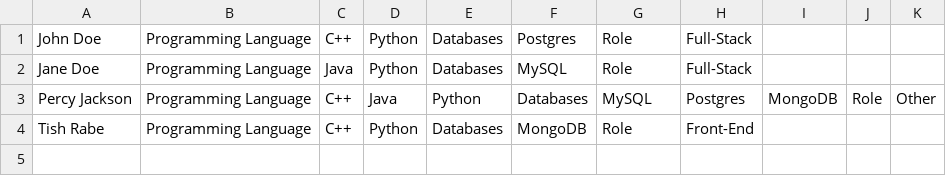
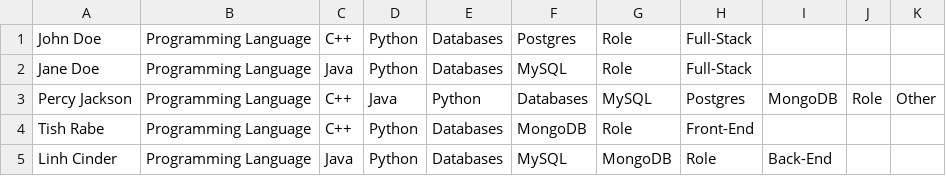
Before and after one commit to Team-32-CS-151-F25/dev-32-0.2, a CSV file: src/main/resources/cs151/application/skills.csv, drawn as a sheet; the diff names each change by its address in the sheet, - before the commit and + after, or states it on an @@ line.

```diff
--- a/src/main/resources/cs151/application/skills.csv
+++ b/src/main/resources/cs151/application/skills.csv
+row 5: Linh Cinder | Programming Language | Java | Python | Databases | MySQL | MongoDB | Role | Back-End
```
Also changed, not shown: src/main/resources/cs151/application/evaluations.csv, 2 other files.
